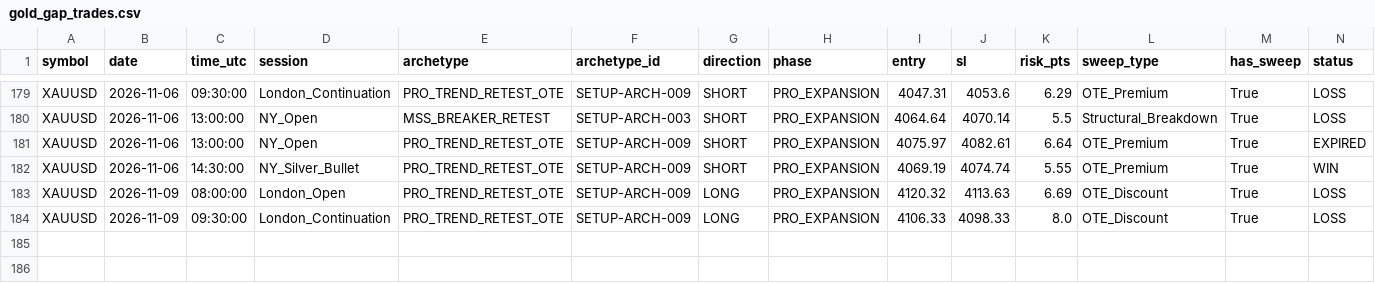
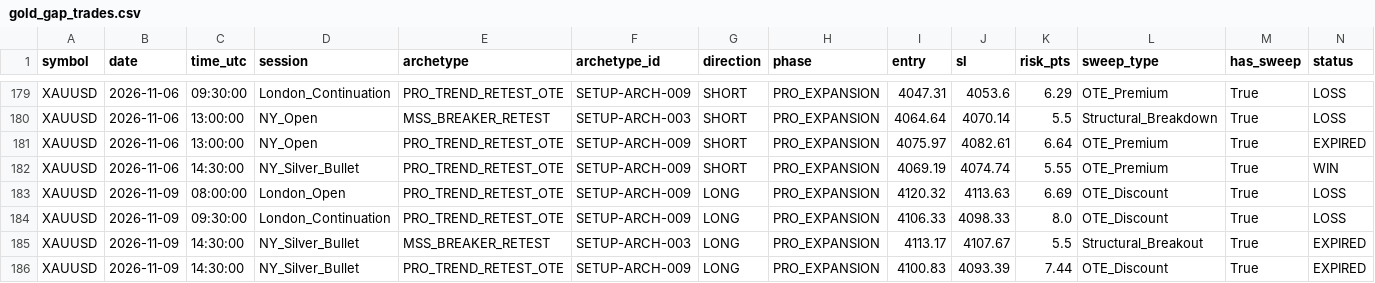
Before and after one commit to javadderoom/TradingGuard, a CSV file: backtest_results/smc_gap_audit/gold_gap_trades.csv, drawn as a sheet; only a part is shown, gaps mark what is left out; rows hold the shown columns only; the diff names each change by its address in the sheet, - before the commit and + after, or states it on an @@ line.

Commit message:
feat(smc): optimize 1-year multi-asset SMC engine (ex-BTC), prune toxic sessions/archetypes, boost PF to 1.46 (+48.27R)

```diff
--- a/backtest_results/smc_gap_audit/gold_gap_trades.csv
+++ b/backtest_results/smc_gap_audit/gold_gap_trades.csv
+row 185: XAUUSD | 2026-11-09 | 14:30:00 | NY_Silver_Bullet | MSS_BREAKER_RETEST | SETUP-ARCH-003 | LONG | PRO_EXPANSION | 4113.17 | 4107.67 | 5.5 | Structural_Breakout | True | EXPIRED
+row 186: XAUUSD | 2026-11-09 | 14:30:00 | NY_Silver_Bullet | PRO_TREND_RETEST_OTE | SETUP-ARCH-009 | LONG | PRO_EXPANSION | 4100.83 | 4093.39 | 7.44 | OTE_Discount | True | EXPIRED
```
Also changed, not shown: 10 other files.
